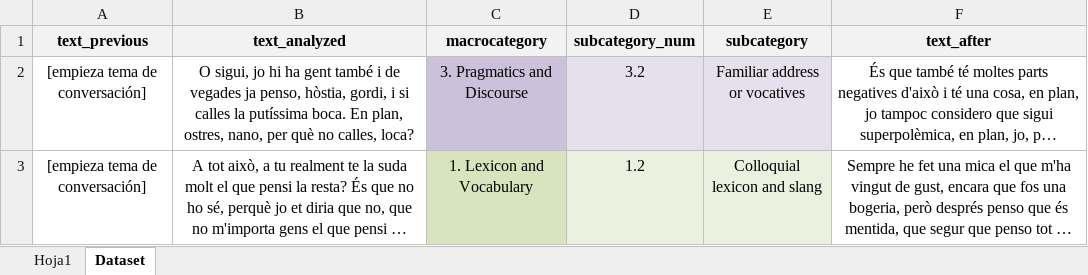
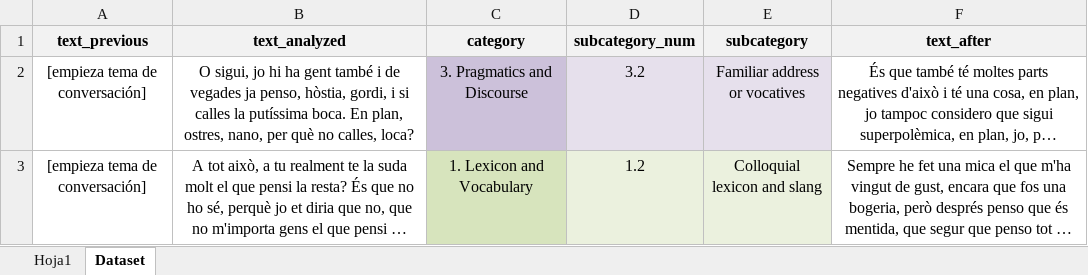
Before and after one commit to laurabc21/TFM, an Excel workbook: annotation_categories/catalan/dataset_CAT_csv_categories.xlsx, sheet Dataset, drawn as a sheet; only a part is shown; long unchanged cells end in …; values as stored, in another font and other column widths than the file's, no borders; the diff names each change by its address in the sheet, - before the commit and + after, or states it on an @@ line.

```diff
--- a/annotation_categories/catalan/dataset_CAT_csv_categories.xlsx (sheet Dataset)
+++ b/annotation_categories/catalan/dataset_CAT_csv_categories.xlsx (sheet Dataset)
-C1: macrocategory
+C1: category
```
Also changed, not shown: 1 other file.
